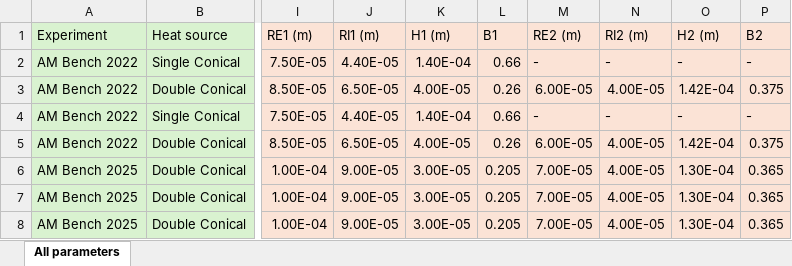
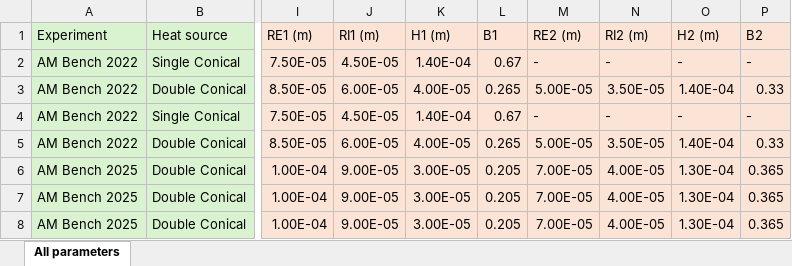
Before and after one commit to RathunDayton/double_conical_heat_source_data, an Excel workbook: ESM_23.xlsx, sheet All parameters, drawn as a sheet; only a part is shown, gaps mark what is left out; values as stored, in another font and other column widths than the file's, no borders; charts and pictures not drawn; the diff names each change by its address in the sheet, - before the commit and + after, or states it on an @@ line.

Commit message:
Update ESM_23.xlsx

```diff
--- a/ESM_23.xlsx (sheet All parameters)
+++ b/ESM_23.xlsx (sheet All parameters)
-J2 (RI1 (m)): 4.40E-05
+J2 (RI1 (m)): 4.50E-05
-L2 (B1): 0.66
+L2 (B1): 0.67
-J3 (RI1 (m)): 6.50E-05
+J3 (RI1 (m)): 6.00E-05
-L3 (B1): 0.26
+L3 (B1): 0.265
-M3 (RE2 (m)): 6.00E-05
+M3 (RE2 (m)): 5.00E-05
-N3 (RI2 (m)): 4.00E-05
+N3 (RI2 (m)): 3.50E-05
-O3 (H2 (m)): 1.42E-04
+O3 (H2 (m)): 1.40E-04
-P3 (B2): 0.375
+P3 (B2): 0.33
-J4 (RI1 (m)): 4.40E-05
+J4 (RI1 (m)): 4.50E-05
-L4 (B1): 0.66
+L4 (B1): 0.67
-J5 (RI1 (m)): 6.50E-05
+J5 (RI1 (m)): 6.00E-05
-L5 (B1): 0.26
+L5 (B1): 0.265
-M5 (RE2 (m)): 6.00E-05
+M5 (RE2 (m)): 5.00E-05
-N5 (RI2 (m)): 4.00E-05
+N5 (RI2 (m)): 3.50E-05
-O5 (H2 (m)): 1.42E-04
+O5 (H2 (m)): 1.40E-04
-P5 (B2): 0.375
+P5 (B2): 0.33
```
Also changed, not shown: charts or pictures.
